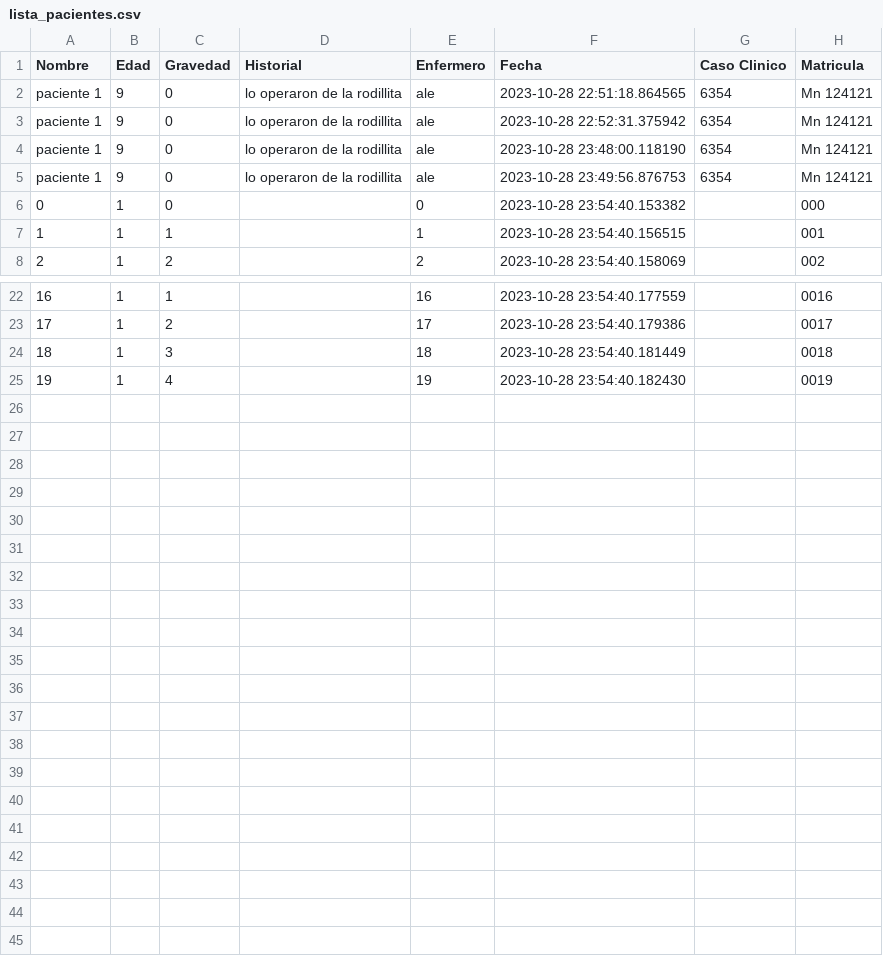
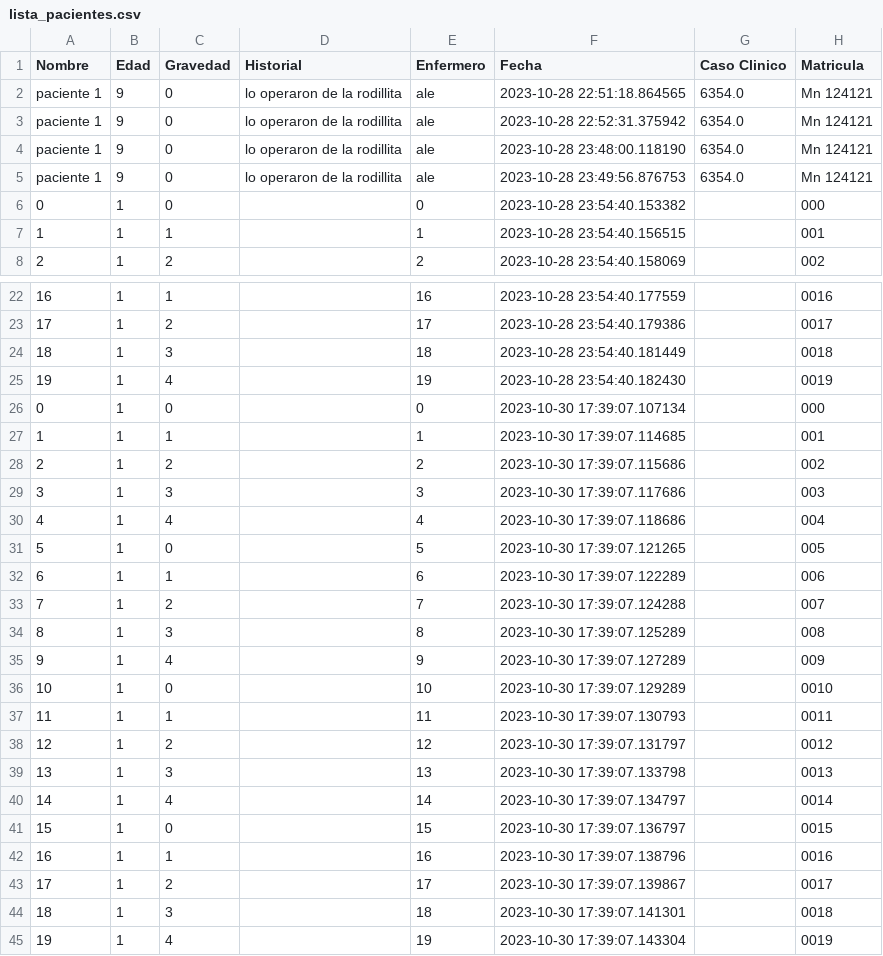
Before and after one commit to Adriellevy/G06_LevyOgando_Triage, a CSV file: lista_pacientes.csv, drawn as a sheet; only a part is shown, gaps mark what is left out.

```diff
--- a/lista_pacientes.csv
+++ b/lista_pacientes.csv
@@ -1,6 +1,6 @@
 Nombre,Edad,Gravedad,Historial,Enfermero,Fecha,Caso Clinico,Matricula
-paciente 1,9,0,lo operaron de la rodillita ,ale,2023-10-28 22:51:18.864565,6354,Mn 124121
-paciente 1,9,0,lo operaron de la rodillita ,ale,2023-10-28 22:52:31.375942,6354,Mn 124121
-paciente 1,9,0,lo operaron de la rodillita ,ale,2023-10-28 23:48:00.118190,6354,Mn 124121
-paciente 1,9,0,lo operaron de la rodillita ,ale,2023-10-28 23:49:56.876753,6354,Mn 124121
+paciente 1,9,0,lo operaron de la rodillita ,ale,2023-10-28 22:51:18.864565,6354.0,Mn 124121
+paciente 1,9,0,lo operaron de la rodillita ,ale,2023-10-28 22:52:31.375942,6354.0,Mn 124121
+paciente 1,9,0,lo operaron de la rodillita ,ale,2023-10-28 23:48:00.118190,6354.0,Mn 124121
+paciente 1,9,0,lo operaron de la rodillita ,ale,2023-10-28 23:49:56.876753,6354.0,Mn 124121
 0,1,0,,0,2023-10-28 23:54:40.153382,,000
@@ -25 +25,21 @@ paciente 1,9,0,lo operaron de la rodillita ,ale,2023-10-28 23:49:56.876753,6354,
 19,1,4,,19,2023-10-28 23:54:40.182430,,0019
+0,1,0,,0,2023-10-30 17:39:07.107134,,000
+1,1,1,,1,2023-10-30 17:39:07.114685,,001
+2,1,2,,2,2023-10-30 17:39:07.115686,,002
+3,1,3,,3,2023-10-30 17:39:07.117686,,003
+4,1,4,,4,2023-10-30 17:39:07.118686,,004
+5,1,0,,5,2023-10-30 17:39:07.121265,,005
+6,1,1,,6,2023-10-30 17:39:07.122289,,006
+7,1,2,,7,2023-10-30 17:39:07.124288,,007
+8,1,3,,8,2023-10-30 17:39:07.125289,,008
+9,1,4,,9,2023-10-30 17:39:07.127289,,009
+10,1,0,,10,2023-10-30 17:39:07.129289,,0010
+11,1,1,,11,2023-10-30 17:39:07.130793,,0011
+12,1,2,,12,2023-10-30 17:39:07.131797,,0012
+13,1,3,,13,2023-10-30 17:39:07.133798,,0013
+14,1,4,,14,2023-10-30 17:39:07.134797,,0014
+15,1,0,,15,2023-10-30 17:39:07.136797,,0015
+16,1,1,,16,2023-10-30 17:39:07.138796,,0016
+17,1,2,,17,2023-10-30 17:39:07.139867,,0017
+18,1,3,,18,2023-10-30 17:39:07.141301,,0018
+19,1,4,,19,2023-10-30 17:39:07.143304,,0019
```
Also changed, not shown: 54 other files.
